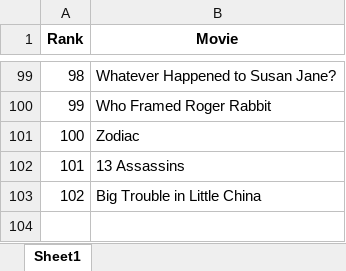
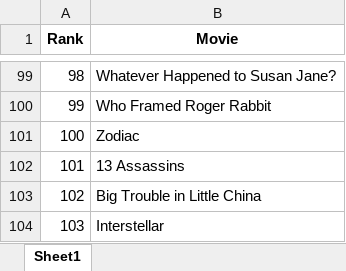
Before and after one commit to NicholasMads14/movie-ranking-app, an Excel workbook: user_rankings/Alex_rankings.xlsx, sheet Sheet1, drawn as a sheet; only a part is shown, gaps mark what is left out; values as stored, in another font and other column widths than the file's, no borders; the diff names each change by its address in the sheet, - before the commit and + after, or states it on an @@ line.

```diff
--- a/user_rankings/Alex_rankings.xlsx (sheet Sheet1)
+++ b/user_rankings/Alex_rankings.xlsx (sheet Sheet1)
+row 104: 103 | Interstellar
```
Also changed, not shown: movies.xlsx, user_rankings/Astraea_rankings.xlsx, 18 other files.
